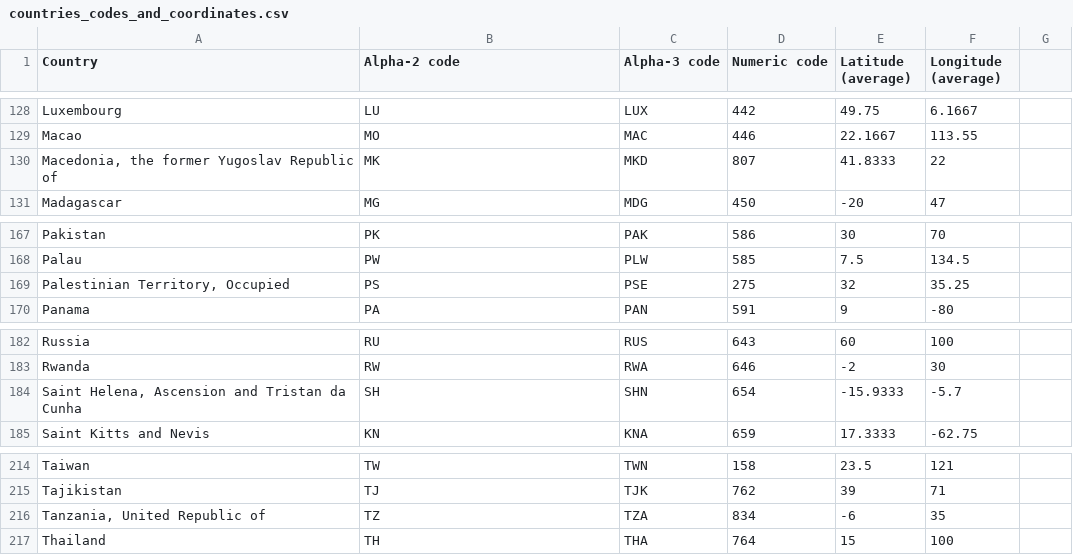
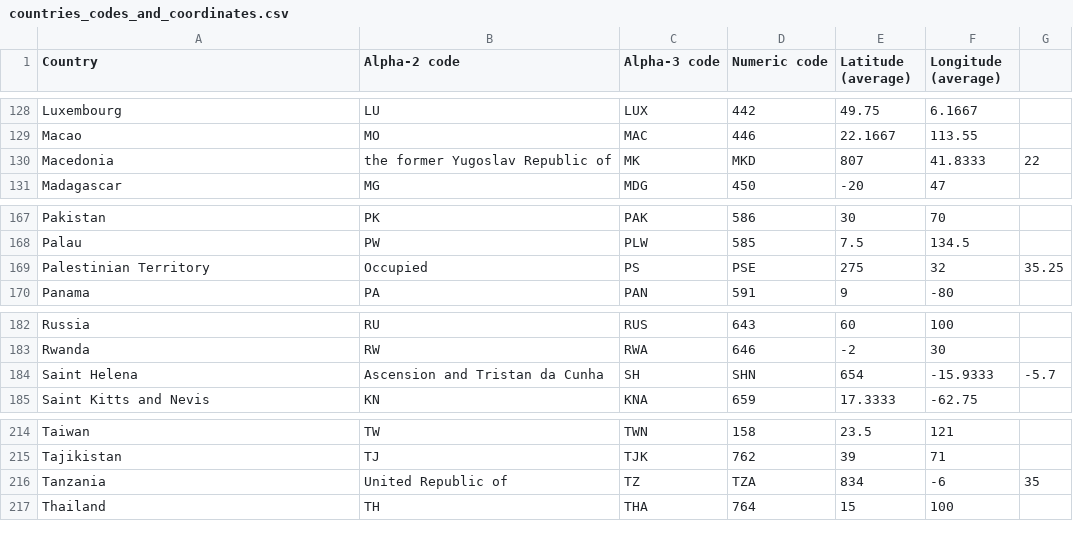
Before and after one commit to bkudryavtsev/railizer, a CSV file: data/countries_codes_and_coordinates.csv, drawn as a sheet; only a part is shown, gaps mark what is left out; removed rows and columns are numbered as before the commit, all else as after; the diff covers the shown part only; the diff names each change by its address in the sheet, - before the commit and + after, or states it on an @@ line.

```diff
--- a/data/countries_codes_and_coordinates.csv
+++ b/data/countries_codes_and_coordinates.csv
-row 130: Macedonia, the former Yugoslav Republic of | MK | MKD | 807 | 41.8333 | 22
+row 130: Macedonia | the former Yugoslav Republic of | MK | MKD | 807 | 41.8333 | 22
-row 169: Palestinian Territory, Occupied | PS | PSE | 275 | 32 | 35.25
+row 169: Palestinian Territory | Occupied | PS | PSE | 275 | 32 | 35.25
-row 184: Saint Helena, Ascension and Tristan da Cunha | SH | SHN | 654 | -15.9333 | -5.7
+row 184: Saint Helena | Ascension and Tristan da Cunha | SH | SHN | 654 | -15.9333 | -5.7
-row 216: Tanzania, United Republic of | TZ | TZA | 834 | -6 | 35
+row 216: Tanzania | United Republic of | TZ | TZA | 834 | -6 | 35
```
Also changed, not shown: 7 added rows and 7 removed rows elsewhere in this file, 9 other files.
